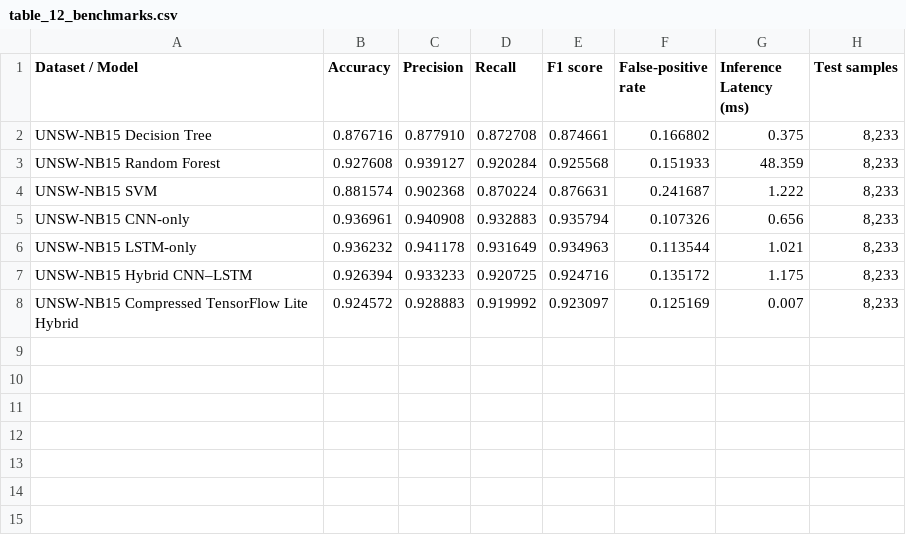
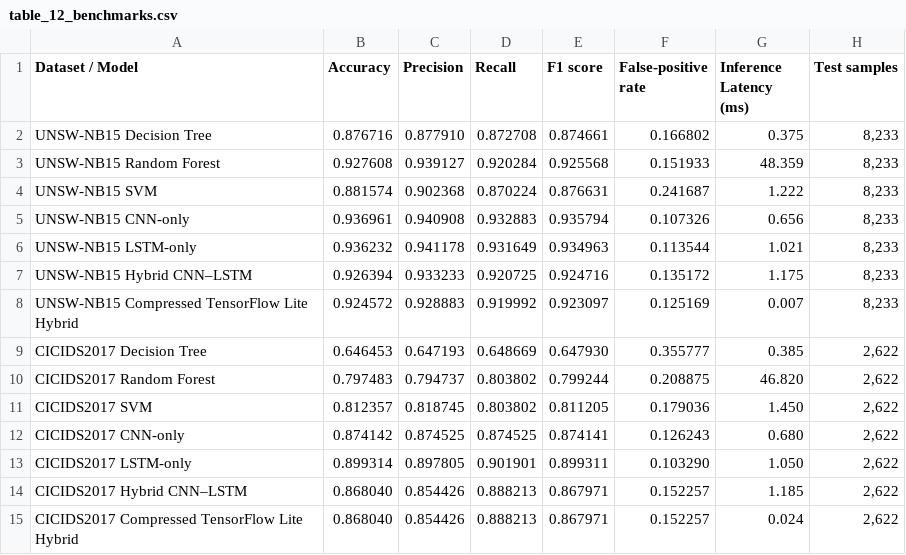
Before and after one commit to VickkiMars/threat-detect, a CSV file: reports/table_12_benchmarks.csv, drawn as a sheet; the diff names each change by its address in the sheet, - before the commit and + after, or states it on an @@ line.

Commit message:
feat(evaluation): add CICIDS2017 cross-dataset portability evaluation, figures, and UI dataset filtering (T3.4)

```diff
--- a/reports/table_12_benchmarks.csv
+++ b/reports/table_12_benchmarks.csv
+row 9: CICIDS2017 Decision Tree | 0.646453 | 0.647193 | 0.648669 | 0.647930 | 0.355777 | 0.385 | 2,622
+row 10: CICIDS2017 Random Forest | 0.797483 | 0.794737 | 0.803802 | 0.799244 | 0.208875 | 46.820 | 2,622
+row 11: CICIDS2017 SVM | 0.812357 | 0.818745 | 0.803802 | 0.811205 | 0.179036 | 1.450 | 2,622
+row 12: CICIDS2017 CNN-only | 0.874142 | 0.874525 | 0.874525 | 0.874141 | 0.126243 | 0.680 | 2,622
+row 13: CICIDS2017 LSTM-only | 0.899314 | 0.897805 | 0.901901 | 0.899311 | 0.103290 | 1.050 | 2,622
+row 14: CICIDS2017 Hybrid CNN–LSTM | 0.868040 | 0.854426 | 0.888213 | 0.867971 | 0.152257 | 1.185 | 2,622
+row 15: CICIDS2017 Compressed TensorFlow Lite Hybrid | 0.868040 | 0.854426 | 0.888213 | 0.867971 | 0.152257 | 0.024 | 2,622
```
Also changed, not shown: 14 other files.
